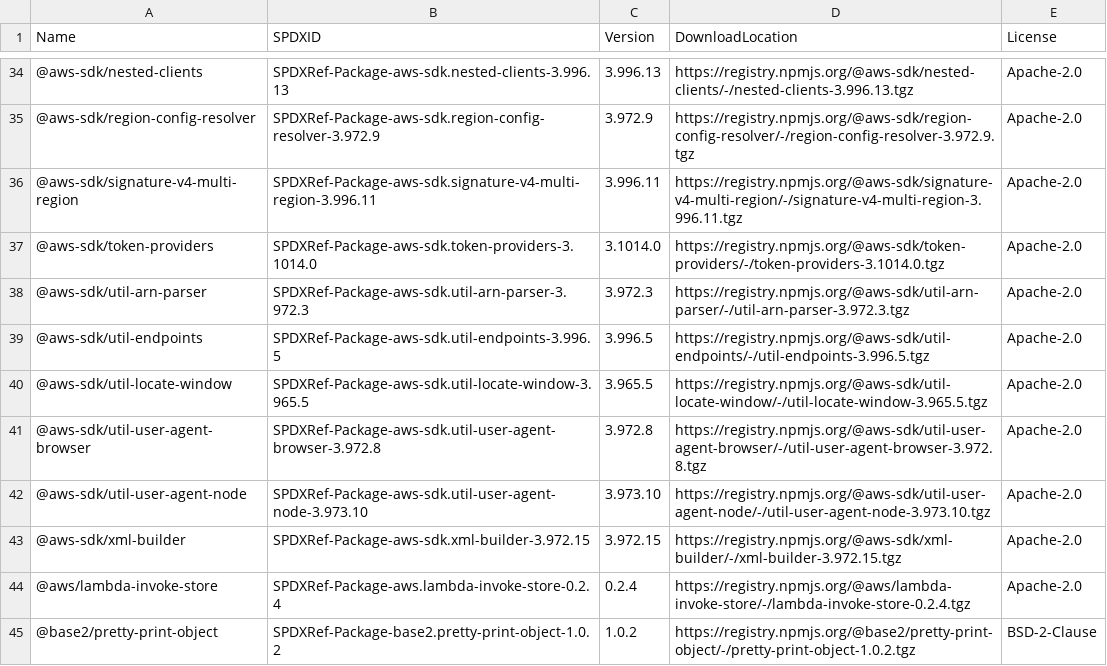
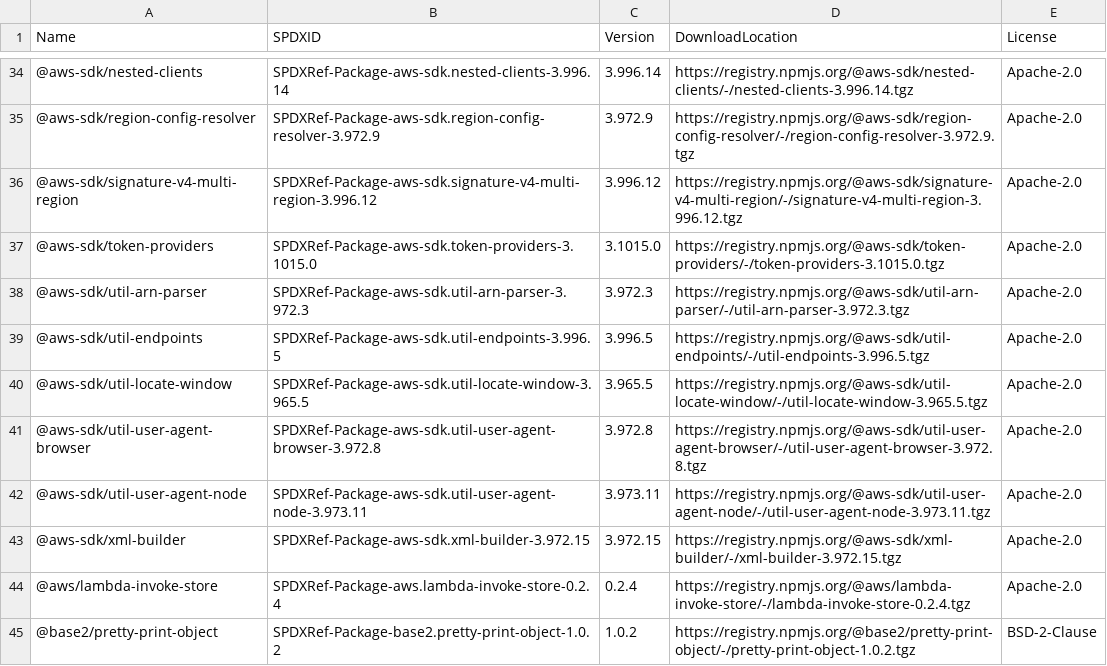
Before and after one commit to kddejong/cloudformation-languageserver, a CSV file: sbom/sbom.csv, drawn as a sheet; only a part is shown, gaps mark what is left out; the diff covers the shown part only.

```diff
--- a/sbom/sbom.csv
+++ b/sbom/sbom.csv
@@ -34,5 +34,5 @@ Name,SPDXID,Version,DownloadLocation,License
-"@aws-sdk/nested-clients","SPDXRef-Package-aws-sdk.nested-clients-3.996.13","3.996.13","https://registry.npmjs.org/@aws-sdk/nested-clients/-/nested-clients-3.996.13.tgz","Apache-2.0"
+"@aws-sdk/nested-clients","SPDXRef-Package-aws-sdk.nested-clients-3.996.14","3.996.14","https://registry.npmjs.org/@aws-sdk/nested-clients/-/nested-clients-3.996.14.tgz","Apache-2.0"
 "@aws-sdk/region-config-resolver","SPDXRef-Package-aws-sdk.region-config-resolver-3.972.9","3.972.9","https://registry.npmjs.org/@aws-sdk/region-config-resolver/-/region-config-resolver-3.972.9.tgz","Apache-2.0"
-"@aws-sdk/signature-v4-multi-region","SPDXRef-Package-aws-sdk.signature-v4-multi-region-3.996.11","3.996.11","https://registry.npmjs.org/@aws-sdk/signature-v4-multi-region/-/signature-v4-multi-region-3.996.11.tgz","Apache-2.0"
-"@aws-sdk/token-providers","SPDXRef-Package-aws-sdk.token-providers-3.1014.0","3.1014.0","https://registry.npmjs.org/@aws-sdk/token-providers/-/token-providers-3.1014.0.tgz","Apache-2.0"
+"@aws-sdk/signature-v4-multi-region","SPDXRef-Package-aws-sdk.signature-v4-multi-region-3.996.12","3.996.12","https://registry.npmjs.org/@aws-sdk/signature-v4-multi-region/-/signature-v4-multi-region-3.996.12.tgz","Apache-2.0"
+"@aws-sdk/token-providers","SPDXRef-Package-aws-sdk.token-providers-3.1015.0","3.1015.0","https://registry.npmjs.org/@aws-sdk/token-providers/-/token-providers-3.1015.0.tgz","Apache-2.0"
 "@aws-sdk/util-arn-parser","SPDXRef-Package-aws-sdk.util-arn-parser-3.972.3","3.972.3","https://registry.npmjs.org/@aws-sdk/util-arn-parser/-/util-arn-parser-3.972.3.tgz","Apache-2.0"
@@ -41,3 +41,3 @@ Name,SPDXID,Version,DownloadLocation,License
 "@aws-sdk/util-user-agent-browser","SPDXRef-Package-aws-sdk.util-user-agent-browser-3.972.8","3.972.8","https://registry.npmjs.org/@aws-sdk/util-user-agent-browser/-/util-user-agent-browser-3.972.8.tgz","Apache-2.0"
-"@aws-sdk/util-user-agent-node","SPDXRef-Package-aws-sdk.util-user-agent-node-3.973.10","3.973.10","https://registry.npmjs.org/@aws-sdk/util-user-agent-node/-/util-user-agent-node-3.973.10.tgz","Apache-2.0"
+"@aws-sdk/util-user-agent-node","SPDXRef-Package-aws-sdk.util-user-agent-node-3.973.11","3.973.11","https://registry.npmjs.org/@aws-sdk/util-user-agent-node/-/util-user-agent-node-3.973.11.tgz","Apache-2.0"
 "@aws-sdk/xml-builder","SPDXRef-Package-aws-sdk.xml-builder-3.972.15","3.972.15","https://registry.npmjs.org/@aws-sdk/xml-builder/-/xml-builder-3.972.15.tgz","Apache-2.0"
```
Also changed, not shown: 1 removed row and 33 edited cells elsewhere in this file, 17 other files.
